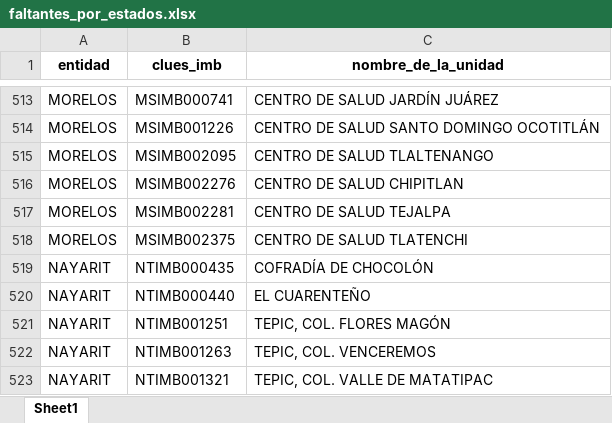
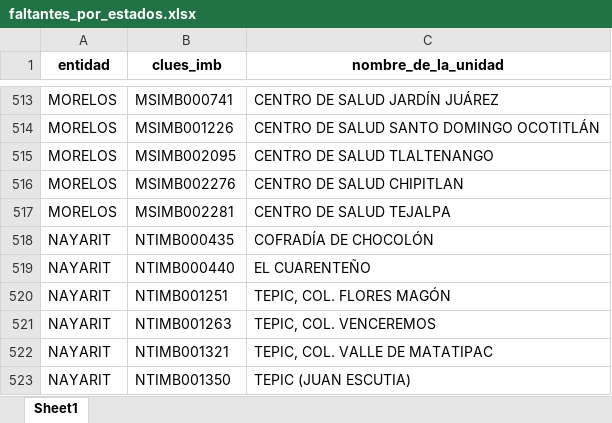
Before and after one commit to servicios-imss-b/informe--de-ang, an Excel workbook: faltantes_por_estados.xlsx, sheet Sheet1, drawn as a sheet; only a part is shown, gaps mark what is left out; the shorter side is filled out with more unchanged rows; values as stored, in another font and other column widths than the file's, no borders; the diff names each change by its address in the sheet, - before the commit and + after, or states it on an @@ line.

```diff
--- a/faltantes_por_estados.xlsx (sheet Sheet1)
+++ b/faltantes_por_estados.xlsx (sheet Sheet1)
-row 518: MORELOS | MSIMB002375 | CENTRO DE SALUD TLATENCHI
```
Also changed, not shown: tabla_avance.xlsx, tabla_entidades.xlsx, 5 other files.
